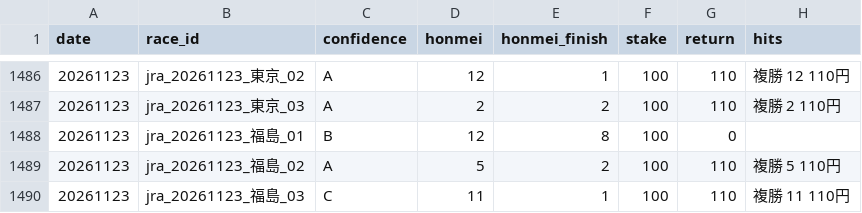
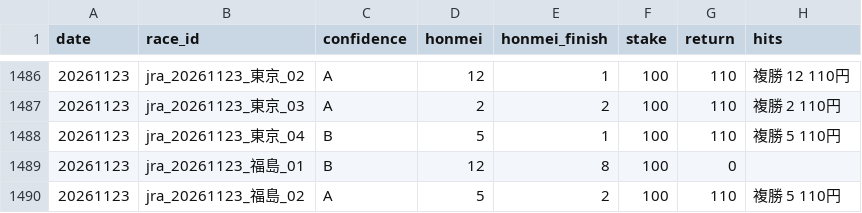
Before and after one commit to bunbunbunzai/keiba-ai, a CSV file: results_ledger.csv, drawn as a sheet; only a part is shown, gaps mark what is left out; the shorter side is filled out with more unchanged rows; the diff names each change by its address in the sheet, - before the commit and + after, or states it on an @@ line.

```diff
--- a/results_ledger.csv
+++ b/results_ledger.csv
+row 1488: 20261123 | jra_20261123_東京_04 | B | 5 | 1 | 100 | 110 | 複勝 5 110円
```
Also changed, not shown: 10 other files.
